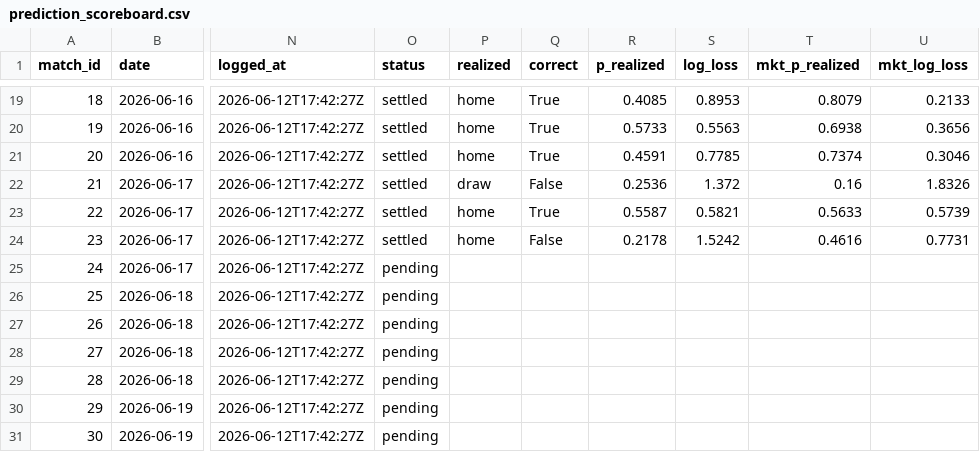
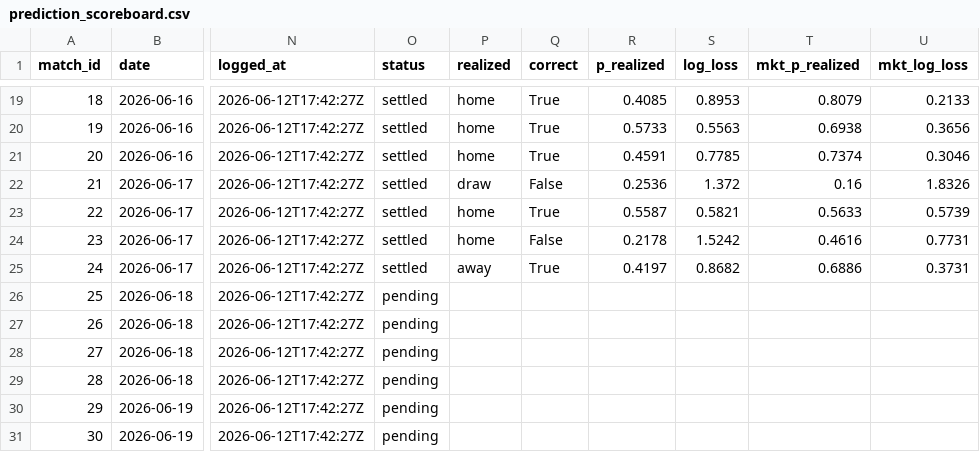
Before and after one commit to AndSoItRises/World-Cup-2026-, a CSV file: data/processed/prediction_scoreboard.csv, drawn as a sheet; only a part is shown, gaps mark what is left out; the diff names each change by its address in the sheet, - before the commit and + after, or states it on an @@ line.

Commit message:
auto(results+picks): refresh 2026-06-18 00:30

```diff
--- a/data/processed/prediction_scoreboard.csv
+++ b/data/processed/prediction_scoreboard.csv
-O25 (status): pending
+O25 (status): settled
-P25 (realized): (empty)
+P25 (realized): away
-Q25 (correct): (empty)
+Q25 (correct): True
-R25 (p_realized): (empty)
+R25 (p_realized): 0.4197
-S25 (log_loss): (empty)
+S25 (log_loss): 0.8682
-T25 (mkt_p_realized): (empty)
+T25 (mkt_p_realized): 0.6886
-U25 (mkt_log_loss): (empty)
+U25 (mkt_log_loss): 0.3731
```
Also changed, not shown: data/processed/tournament_probs_live.csv, data/processed/value_bets_futures.csv, 1 other file.
